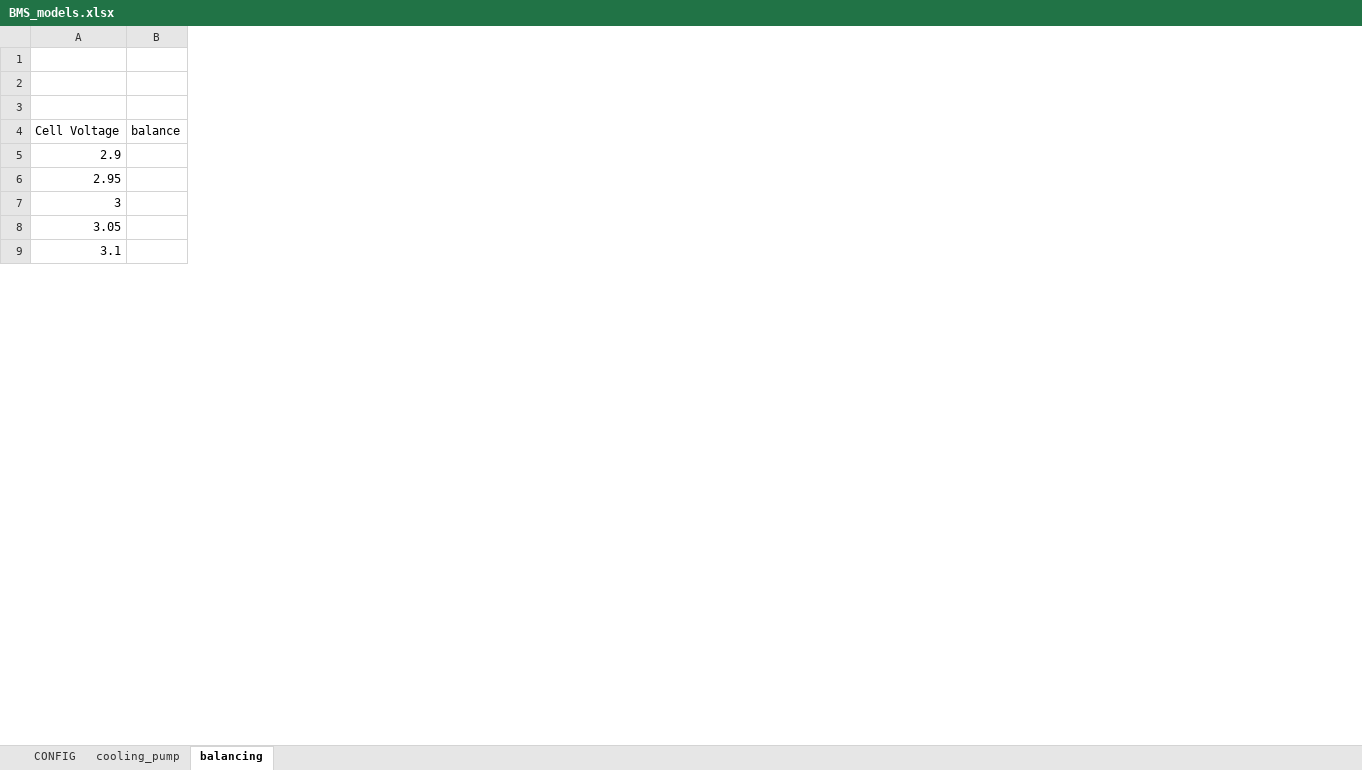
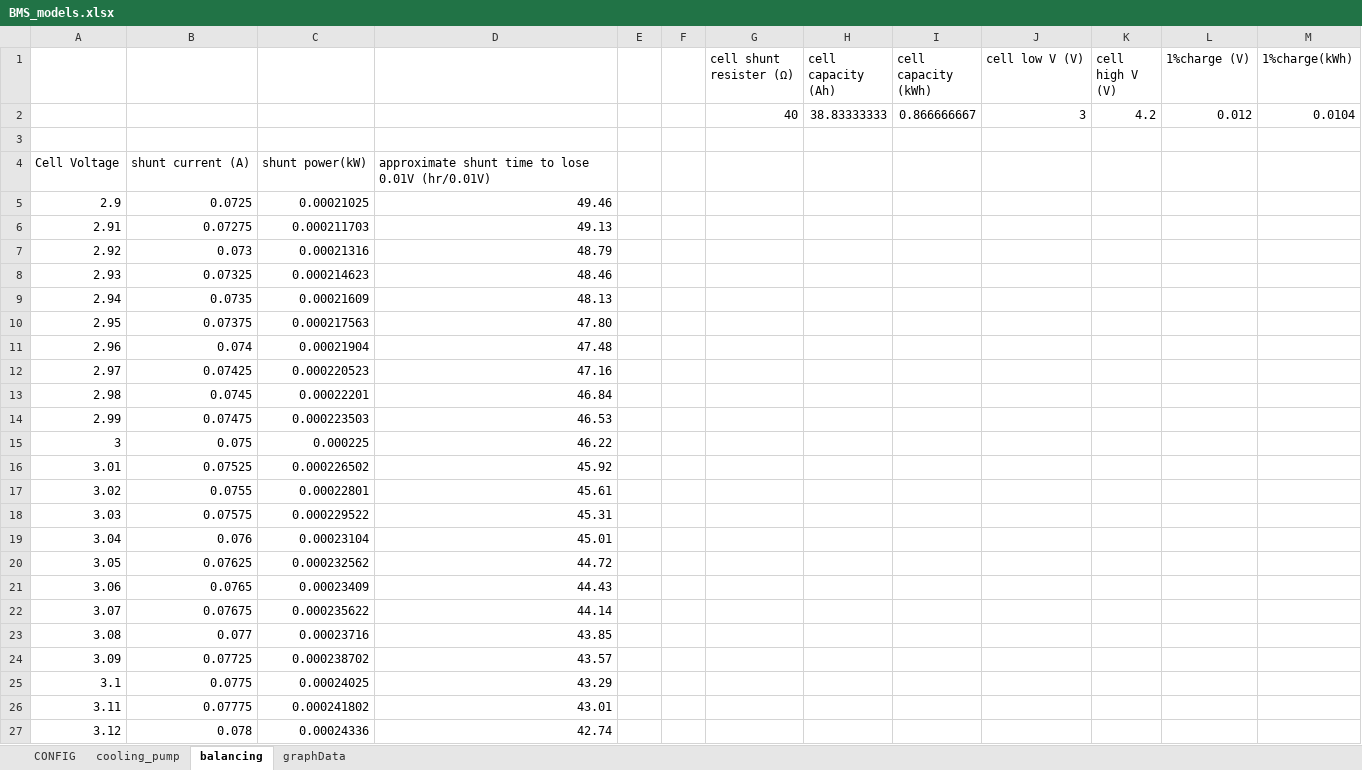
Before and after one commit to Vigeant/teslaBMSBL, an Excel workbook: misc/BMS_models.xlsx, sheet balancing, drawn as a sheet; only a part is shown; values as stored, in another font and other column widths than the file's, no borders; removed rows and columns are numbered as before the commit, all else as after; the diff covers the shown part only; the diff names each change by its address in the sheet, - before the commit and + after, or states it on an @@ line.

```diff
--- a/misc/BMS_models.xlsx (sheet balancing)
+++ b/misc/BMS_models.xlsx (sheet balancing)
+sheet tab: graphData
-column B, row 4: balance
+column B, rows 4-5: shunt current (A) | 0.0725; row 10: 0.07375; row 15: 0.075; row 20: 0.07625; row 25: 0.0775
+column C, rows 4-5: shunt power(kW) | 0.00021025; row 10: 0.000217563; row 15: 0.000225; row 20: 0.000232562; row 25: 0.00024025
+column D, rows 4-5: approximate shunt time to lose 0.01V (hr/0.01V) | 49.46; row 10: 47.80; row 15: 46.22; row 20: 44.72; row 25: 43.29
+column E, empty
+column F, empty
+column G (cell shunt resister (Ω)), row 2: 40
+column H (cell capacity (Ah)), row 2: 38.83333333
+column I (cell capacity (kWh)), row 2: 0.866666667
+column J (cell low V (V)), row 2: 3
+column K (cell high V (V)), row 2: 4.2
+column L (1%charge (V)), row 2: 0.012
+column M (1%charge(kWh)), row 2: 0.0104
-row 1: (empty)
+row 1:  |  |  |  |  |  | cell shunt resister (Ω) | cell capacity (Ah) | cell capacity (kWh) | cell low V (V) | cell high V (V) | 1%charge (V) | 1%charge(kWh)
-row 2: (empty)
+row 2:  |  |  |  |  |  | 40 | 38.83333333 | 0.866666667 | 3 | 4.2 | 0.012 | 0.0104
+row 6: 2.91 | 0.07275 | 0.000211703 | 49.13
+row 7: 2.92 | 0.073 | 0.00021316 | 48.79
+row 8: 2.93 | 0.07325 | 0.000214623 | 48.46
+row 9: 2.94 | 0.0735 | 0.00021609 | 48.13
+row 11: 2.96 | 0.074 | 0.00021904 | 47.48
+row 12: 2.97 | 0.07425 | 0.000220523 | 47.16
+row 13: 2.98 | 0.0745 | 0.00022201 | 46.84
+row 14: 2.99 | 0.07475 | 0.000223503 | 46.53
+row 16: 3.01 | 0.07525 | 0.000226502 | 45.92
+row 17: 3.02 | 0.0755 | 0.00022801 | 45.61
+row 18: 3.03 | 0.07575 | 0.000229522 | 45.31
+row 19: 3.04 | 0.076 | 0.00023104 | 45.01
+row 21: 3.06 | 0.0765 | 0.00023409 | 44.43
+row 22: 3.07 | 0.07675 | 0.000235622 | 44.14
+row 23: 3.08 | 0.077 | 0.00023716 | 43.85
+row 24: 3.09 | 0.07725 | 0.000238702 | 43.57
+row 26: 3.11 | 0.07775 | 0.000241802 | 43.01
+row 27: 3.12 | 0.078 | 0.00024336 | 42.74
```
Also changed, not shown: 86 added rows and 3 edited cells elsewhere in this sheet, charts or pictures, 4 other files.
